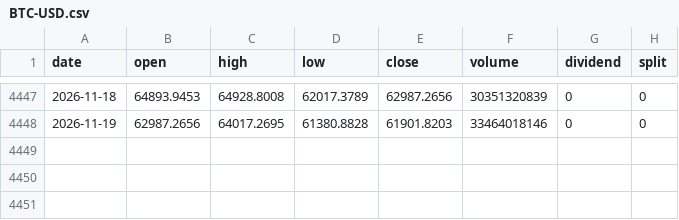
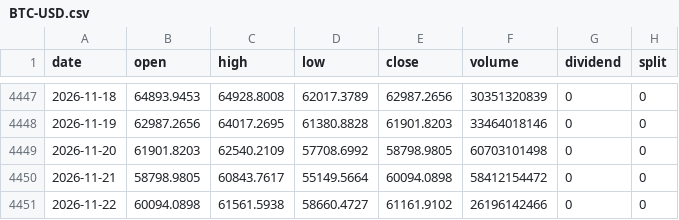
Before and after one commit to adrnnng-cmd/adrnnng, a CSV file: backtest/data/prices/BTC-USD.csv, drawn as a sheet; only a part is shown, gaps mark what is left out.

```diff
--- a/backtest/data/prices/BTC-USD.csv
+++ b/backtest/data/prices/BTC-USD.csv
@@ -4448 +4448,4 @@ date,open,high,low,close,volume,dividend,split
 2026-11-19,62987.2656,64017.2695,61380.8828,61901.8203,33464018146,0,0
+2026-11-20,61901.8203,62540.2109,57708.6992,58798.9805,60703101498,0,0
+2026-11-21,58798.9805,60843.7617,55149.5664,60094.0898,58412154472,0,0
+2026-11-22,60094.0898,61561.5938,58660.4727,61161.9102,26196142466,0,0
```
Also changed, not shown: backtest/data/prices/COST.csv, backtest/data/prices/ETH-USD.csv, 46 other files.
